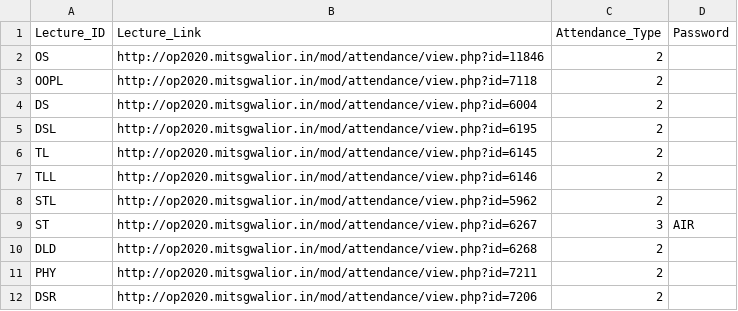
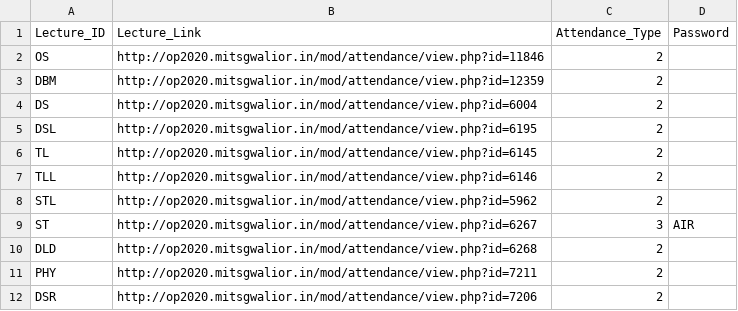
Before and after one commit to Janmejay-Joshi/Auto-Attendance-Moodle, a CSV file: MetaData.csv, drawn as a sheet.

Commit message:
Added DBM Link

```diff
--- a/MetaData.csv
+++ b/MetaData.csv
@@ -2,3 +2,3 @@ Lecture_ID,Lecture_Link,Attendance_Type,Password
 OS,http://op2020.mitsgwalior.in/mod/attendance/view.php?id=11846,2,""
-OOPL,http://op2020.mitsgwalior.in/mod/attendance/view.php?id=7118,2,""
+DBM,http://op2020.mitsgwalior.in/mod/attendance/view.php?id=12359,2,""
 DS,http://op2020.mitsgwalior.in/mod/attendance/view.php?id=6004,2,""
```
Also changed, not shown: 1 other file.
